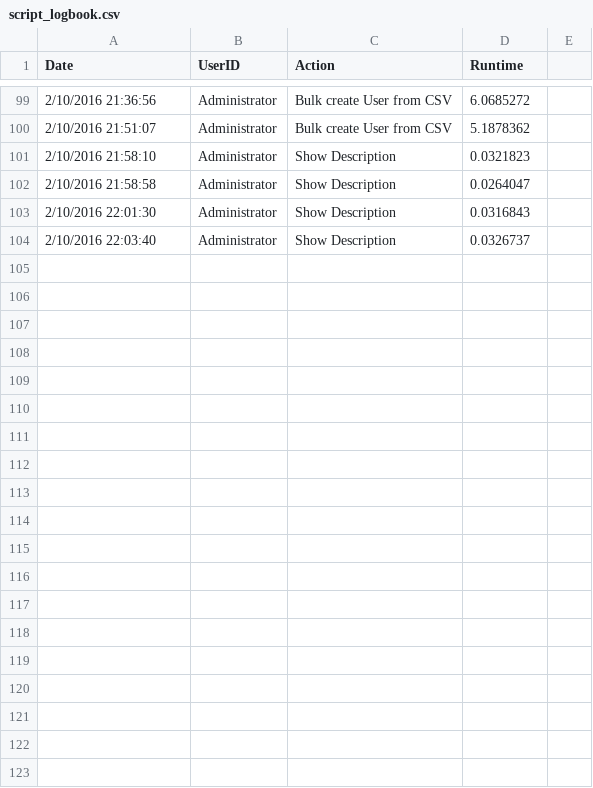
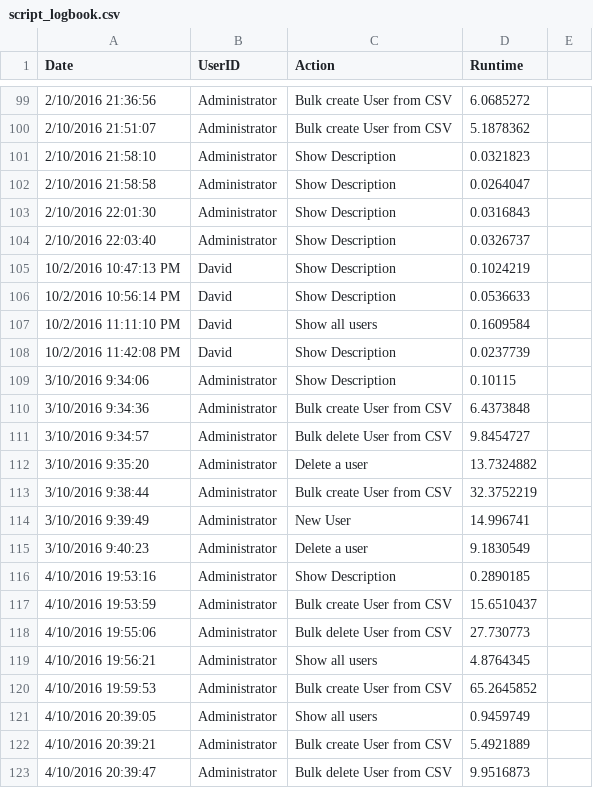
Before and after one commit to DavidLejeune/PS_AD_Users_script, a CSV file: script_logbook.csv, drawn as a sheet; only a part is shown, gaps mark what is left out; the diff covers the shown part only.

Commit message:
add user to 1 ou ok

```diff
--- a/script_logbook.csv
+++ b/script_logbook.csv
@@ -104 +104,20 @@ Date,UserID,Action,Runtime
 2/10/2016 22:03:40,Administrator,Show Description,0.0326737,
+10/2/2016 10:47:13 PM,David,Show Description,0.1024219,
+10/2/2016 10:56:14 PM,David,Show Description,0.0536633,
+10/2/2016 11:11:10 PM,David,Show all users,0.1609584,
+10/2/2016 11:42:08 PM,David,Show Description,0.0237739,
+3/10/2016 9:34:06,Administrator,Show Description,0.10115,
+3/10/2016 9:34:36,Administrator,Bulk create User from CSV,6.4373848,
+3/10/2016 9:34:57,Administrator,Bulk delete User from CSV,9.8454727,
+3/10/2016 9:35:20,Administrator,Delete a user,13.7324882,
+3/10/2016 9:38:44,Administrator,Bulk create User from CSV,32.3752219,
+3/10/2016 9:39:49,Administrator,New User,14.996741,
+3/10/2016 9:40:23,Administrator,Delete a user,9.1830549,
+4/10/2016 19:53:16,Administrator,Show Description,0.2890185,
+4/10/2016 19:53:59,Administrator,Bulk create User from CSV,15.6510437,
+4/10/2016 19:55:06,Administrator,Bulk delete User from CSV,27.730773,
+4/10/2016 19:56:21,Administrator,Show all users,4.8764345,
+4/10/2016 19:59:53,Administrator,Bulk create User from CSV,65.2645852,
+4/10/2016 20:39:05,Administrator,Show all users,0.9459749,
+4/10/2016 20:39:21,Administrator,Bulk create User from CSV,5.4921889,
+4/10/2016 20:39:47,Administrator,Bulk delete User from CSV,9.9516873,
```
Also changed, not shown: 16 added rows elsewhere in this file, project_logbook.csv, 2 other files.
